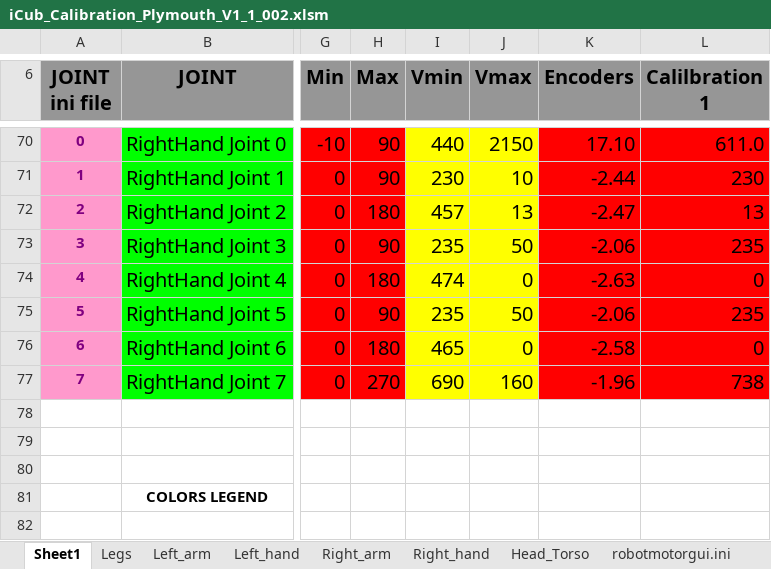
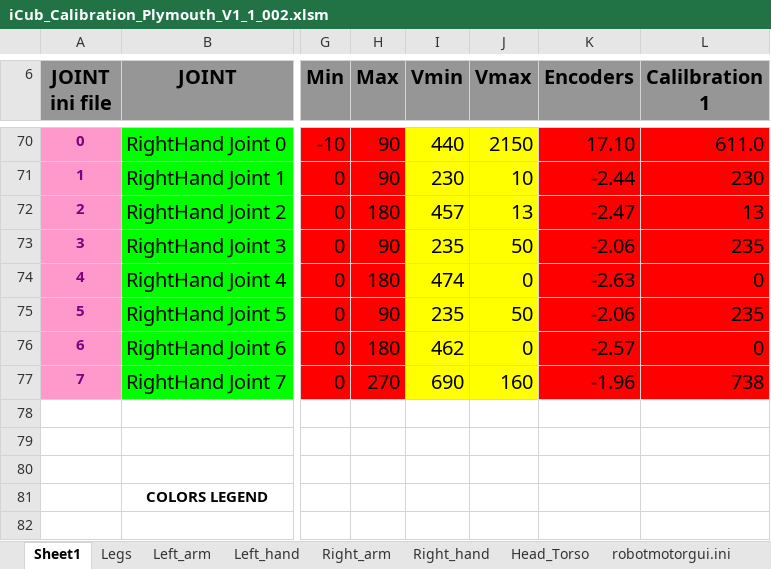
Before and after one commit to robotology/icub-main, an Excel workbook: app/iCubPlymouth01/conf/iCub_Calibration_Plymouth_V1_1_002.xlsm, sheet Sheet1, drawn as a sheet; only a part is shown, gaps mark what is left out; values as stored, in another font and other column widths than the file's, no borders; the diff names each change by its address in the sheet, - before the commit and + after, or states it on an @@ line.

```diff
--- a/app/iCubPlymouth01/conf/iCub_Calibration_Plymouth_V1_1_002.xlsm (sheet Sheet1)
+++ b/app/iCubPlymouth01/conf/iCub_Calibration_Plymouth_V1_1_002.xlsm (sheet Sheet1)
-I76 (Vmin): 465
+I76 (Vmin): 462
-K76 (Encoders): -2.58
+K76 (Encoders): -2.57
```
Also changed, not shown: sheet Right_hand, 3 other files.
